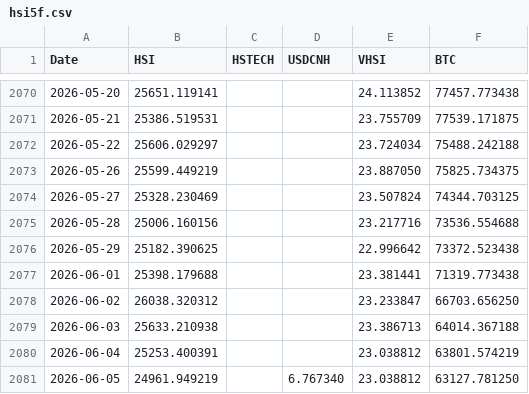
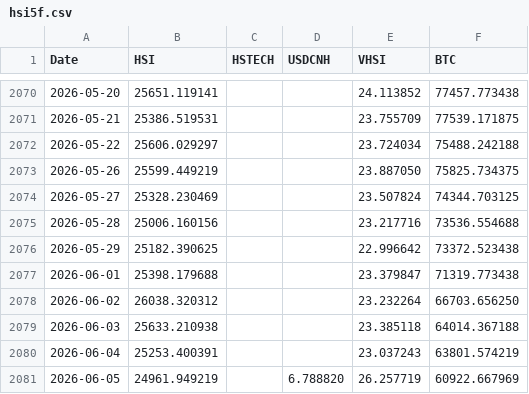
Before and after one commit to edwardchin811227/hsi-dashboard, a CSV file: data/hsi5f.csv, drawn as a sheet; only a part is shown, gaps mark what is left out.

Commit message:
Daily data update: 2026-06-06

```diff
--- a/data/hsi5f.csv
+++ b/data/hsi5f.csv
@@ -2076,6 +2076,6 @@ Date,HSI,HSTECH,USDCNH,VHSI,BTC
 2026-05-29,25182.390625,,,22.996642,73372.523438
-2026-06-01,25398.179688,,,23.381441,71319.773438
-2026-06-02,26038.320312,,,23.233847,66703.656250
-2026-06-03,25633.210938,,,23.386713,64014.367188
-2026-06-04,25253.400391,,,23.038812,63801.574219
-2026-06-05,24961.949219,,6.767340,23.038812,63127.781250
+2026-06-01,25398.179688,,,23.379847,71319.773438
+2026-06-02,26038.320312,,,23.232264,66703.656250
+2026-06-03,25633.210938,,,23.385118,64014.367188
+2026-06-04,25253.400391,,,23.037243,63801.574219
+2026-06-05,24961.949219,,6.788820,26.257719,60922.667969
```
